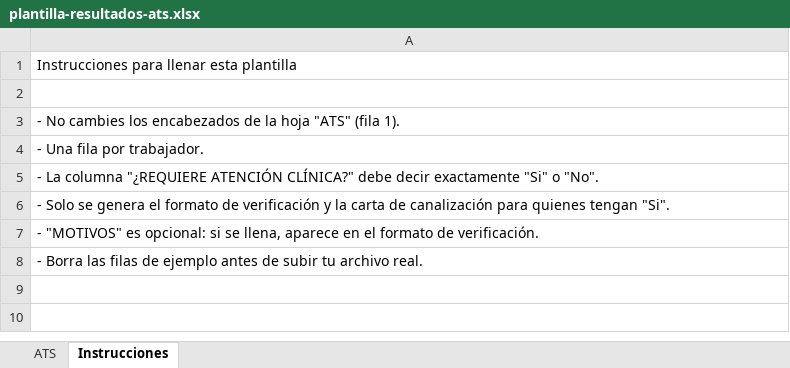
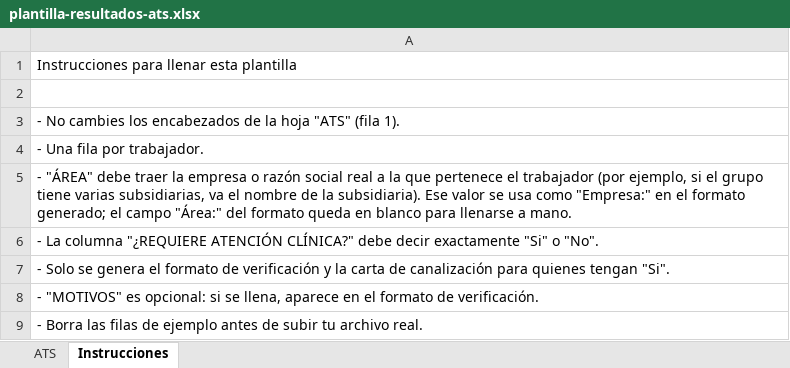
Before and after one commit to luiseolivera/fup-nom035, an Excel workbook: public/plantillas/plantilla-resultados-ats.xlsx, sheet Instrucciones, drawn as a sheet; values as stored, in another font and other column widths than the file's, no borders; the diff names each change by its address in the sheet, - before the commit and + after, or states it on an @@ line.

```diff
--- a/public/plantillas/plantilla-resultados-ats.xlsx (sheet Instrucciones)
+++ b/public/plantillas/plantilla-resultados-ats.xlsx (sheet Instrucciones)
+row 5: - "ÁREA" debe traer la empresa o razón social real a la que pertenece el trabajador (por ejemplo, si el grupo tiene varias subsidiarias, va el nombre de la subsidiaria). Ese valor se usa como "Empresa:" en el formato generado; el campo "Área:" del formato queda en blanco para llenarse a mano.
```
Also changed, not shown: sheet ATS, public/plantillas/plantilla-resultados-rps.xlsx, 3 other files.
